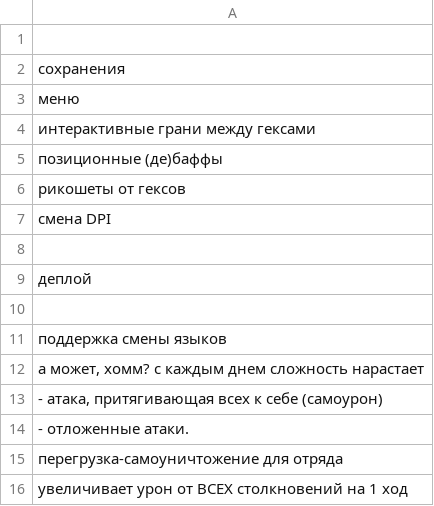
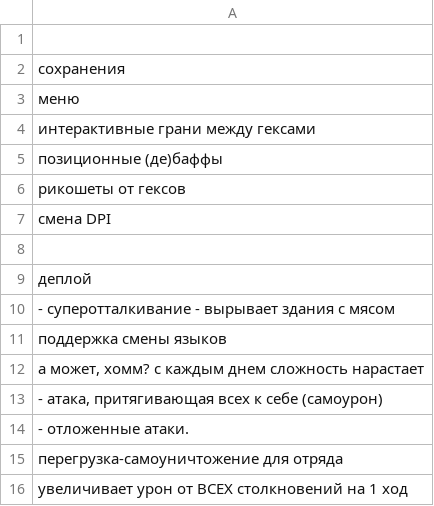
Before and after one commit to 80STH/NGTBS-3, a CSV file: docs/todo-longterm.csv, drawn as a sheet.

```diff
--- a/docs/todo-longterm.csv
+++ b/docs/todo-longterm.csv
@@ -9,3 +9,3 @@
 деплой
-
+- суперотталкивание - вырывает здания с мясом
 поддержка смены языков
```
Also changed, not shown: 5 other files.
